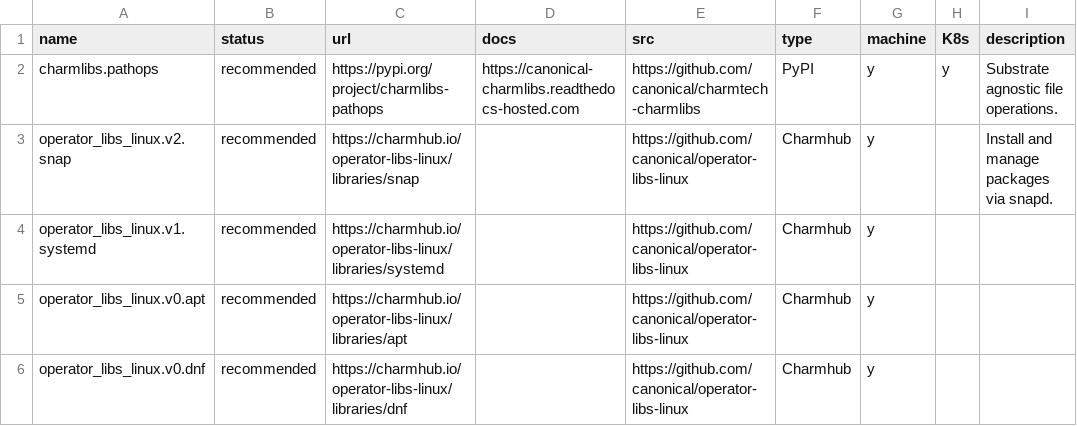
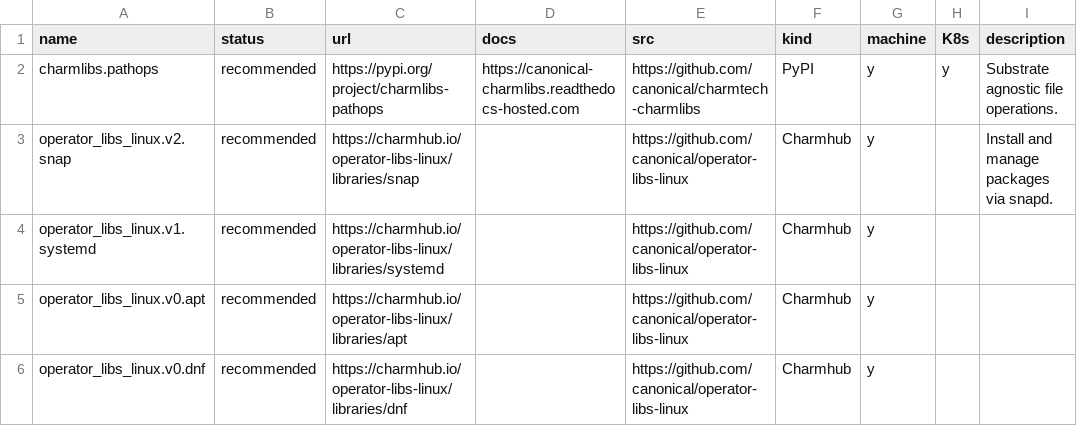
Before and after one commit to james-garner-canonical/charmlibs, a CSV file: _docs/reference/non-relation-libs-raw.csv, drawn as a sheet; only a part is shown.

Commit message:
docs: make description cleanly sortable by substrate

```diff
--- a/_docs/reference/non-relation-libs-raw.csv
+++ b/_docs/reference/non-relation-libs-raw.csv
@@ -1,2 +1,2 @@
-name,status,url,docs,src,type,machine,K8s,description
+name,status,url,docs,src,kind,machine,K8s,description
 charmlibs.pathops,recommended,https://pypi.org/project/charmlibs-pathops,https://canonical-charmlibs.readthedocs-hosted.com,https://github.com/canonical/charmtech-charmlibs,PyPI,y,y,Substrate agnostic file operations.
```
Also changed, not shown: 2 other files.
